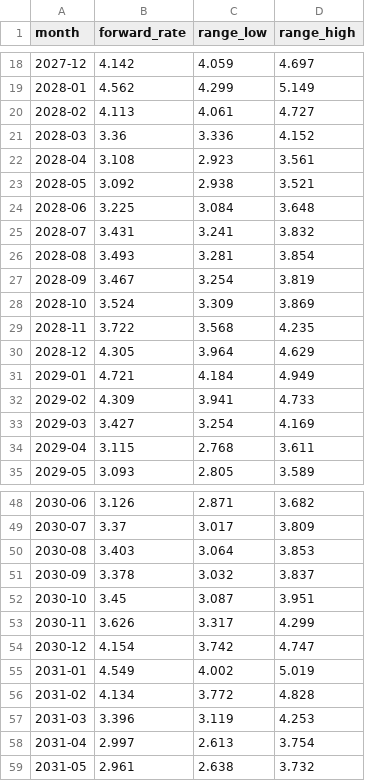
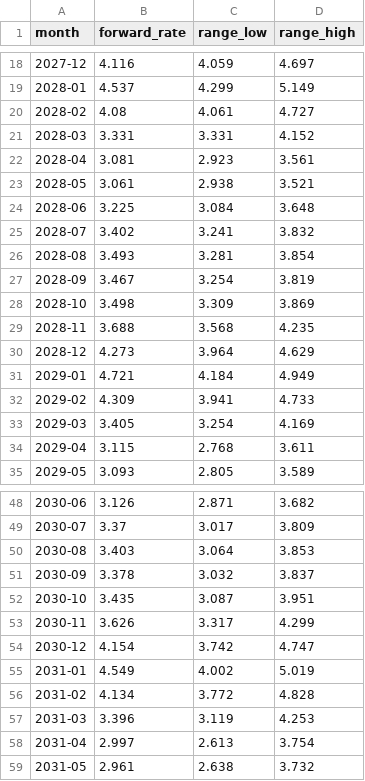
Before and after one commit to arthur-m3/gas-chart, a CSV file: outputs/curve.csv, drawn as a sheet; only a part is shown, gaps mark what is left out; the diff covers the shown part only.

```diff
--- a/outputs/curve.csv
+++ b/outputs/curve.csv
@@ -18,17 +18,17 @@ month,forward_rate,range_low,range_high
-2027-12,4.142,4.059,4.697
-2028-01,4.562,4.299,5.149
-2028-02,4.113,4.061,4.727
-2028-03,3.36,3.336,4.152
-2028-04,3.108,2.923,3.561
-2028-05,3.092,2.938,3.521
+2027-12,4.116,4.059,4.697
+2028-01,4.537,4.299,5.149
+2028-02,4.08,4.061,4.727
+2028-03,3.331,3.331,4.152
+2028-04,3.081,2.923,3.561
+2028-05,3.061,2.938,3.521
 2028-06,3.225,3.084,3.648
-2028-07,3.431,3.241,3.832
+2028-07,3.402,3.241,3.832
 2028-08,3.493,3.281,3.854
 2028-09,3.467,3.254,3.819
-2028-10,3.524,3.309,3.869
-2028-11,3.722,3.568,4.235
-2028-12,4.305,3.964,4.629
+2028-10,3.498,3.309,3.869
+2028-11,3.688,3.568,4.235
+2028-12,4.273,3.964,4.629
 2029-01,4.721,4.184,4.949
 2029-02,4.309,3.941,4.733
-2029-03,3.427,3.254,4.169
+2029-03,3.405,3.254,4.169
 2029-04,3.115,2.768,3.611
@@ -51,3 +51,3 @@ month,forward_rate,range_low,range_high
 2030-09,3.378,3.032,3.837
-2030-10,3.45,3.087,3.951
+2030-10,3.435,3.087,3.951
 2030-11,3.626,3.317,4.299
```
Also changed, not shown: 32 edited cells elsewhere in this file, 2 other files.
